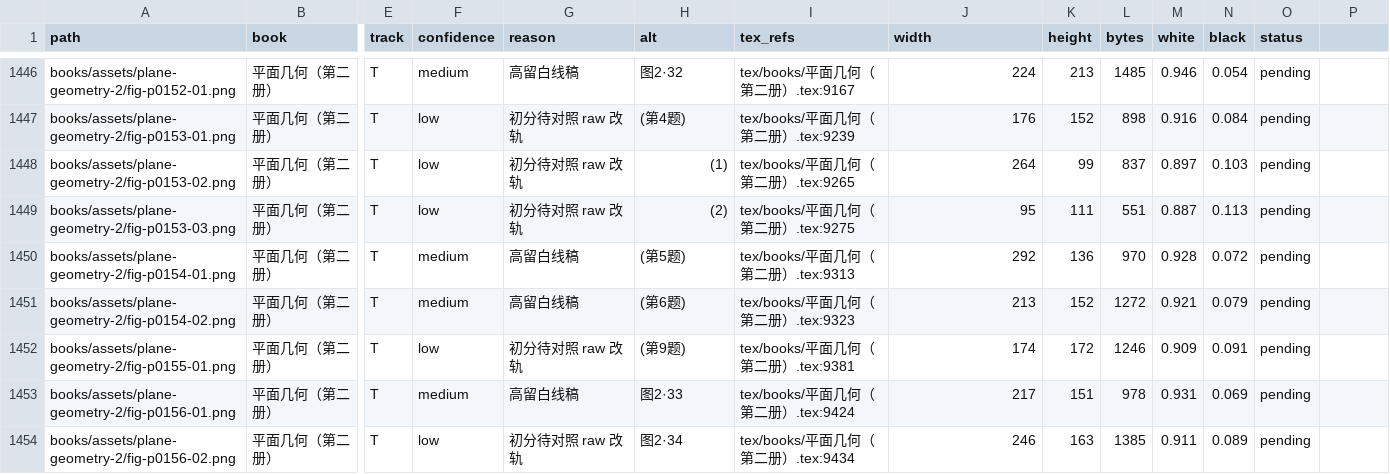
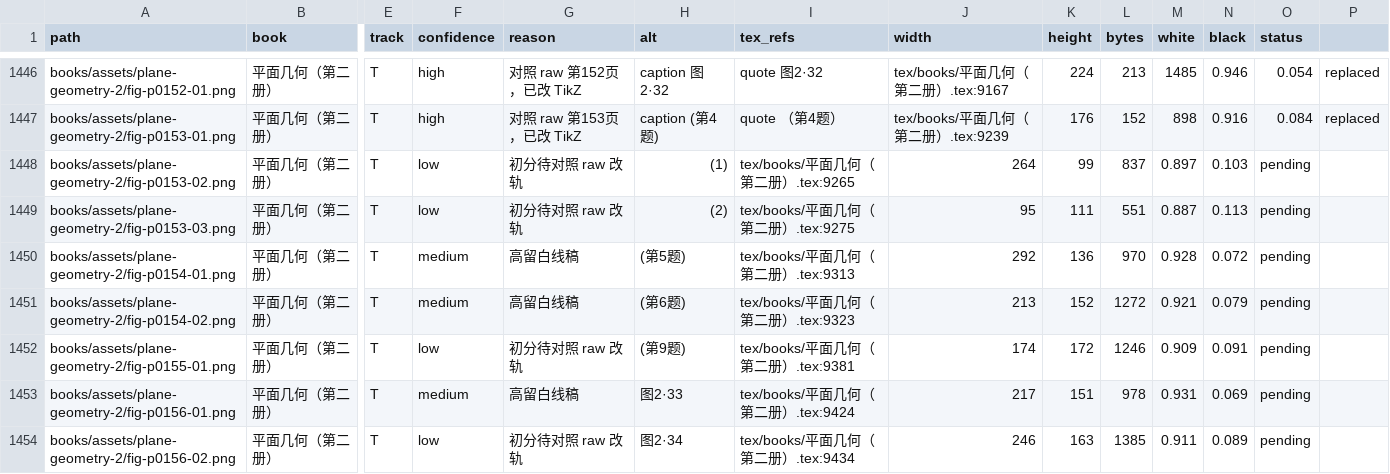
Before and after one commit to kenyon-wong/shulihua-tex, a TSV file: docs/figures-inventory.tsv, drawn as a sheet; only a part is shown, gaps mark what is left out; the diff covers the shown part only; the diff names each change by its address in the sheet, - before the commit and + after, or states it on an @@ line.

Commit message:
平面几何第二册: replace 8 track T circle figures with TikZ.
切线割线、相交弦、四点共圆等；对照 raw 第149–153页。

```diff
--- a/docs/figures-inventory.tsv
+++ b/docs/figures-inventory.tsv
-F1446 (confidence): medium
+F1446 (confidence): high
-G1446 (reason): 高留白线稿
+G1446 (reason): 对照 raw 第152页，已改 TikZ
-H1446 (alt): 图2·32
+H1446 (alt): caption 图2·32
-I1446 (tex_refs): tex/books/平面几何（第二册）.tex:9167
+I1446 (tex_refs): quote 图2·32
-J1446 (width): 224
+J1446 (width): tex/books/平面几何（第二册）.tex:9167
-K1446 (height): 213
+K1446 (height): 224
-L1446 (bytes): 1485
+L1446 (bytes): 213
-M1446 (white): 0.946
+M1446 (white): 1485
-N1446 (black): 0.054
+N1446 (black): 0.946
-O1446 (status): pending
+O1446 (status): 0.054
-P1446:P1447: (empty)
+P1446:P1447: replaced
-F1447 (confidence): low
+F1447 (confidence): high
-G1447 (reason): 初分待对照 raw 改轨
+G1447 (reason): 对照 raw 第153页，已改 TikZ
-H1447 (alt): (第4题)
+H1447 (alt): caption (第4题)
-I1447 (tex_refs): tex/books/平面几何（第二册）.tex:9239
+I1447 (tex_refs): quote （第4题）
-J1447 (width): 176
+J1447 (width): tex/books/平面几何（第二册）.tex:9239
-K1447 (height): 152
+K1447 (height): 176
-L1447 (bytes): 898
+L1447 (bytes): 152
-M1447 (white): 0.916
+M1447 (white): 898
-N1447 (black): 0.084
+N1447 (black): 0.916
-O1447 (status): pending
+O1447 (status): 0.084
```
Also changed, not shown: 66 edited cells elsewhere in this file, 1 other file.
